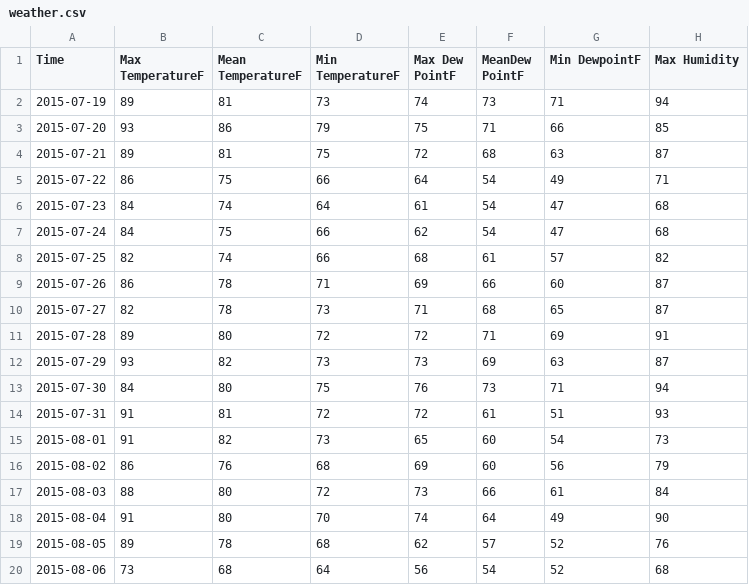
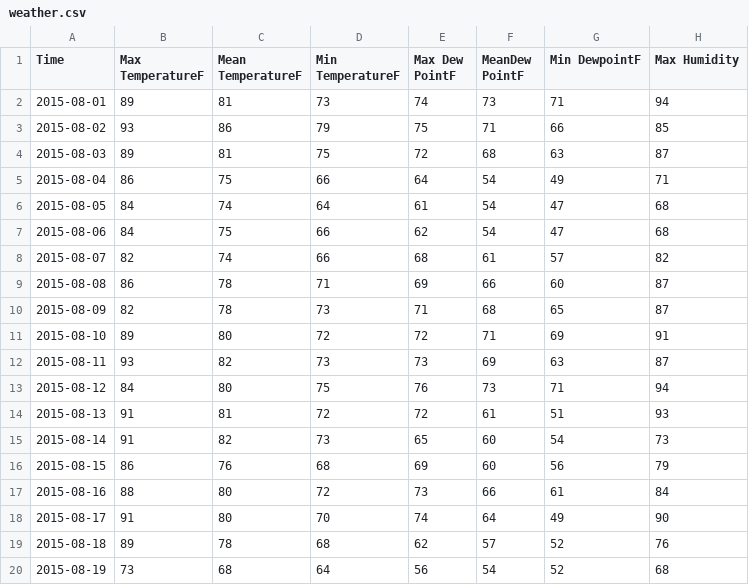
Before and after one commit to Nastel/jkool-client-java-api, a CSV file: jKoolJavaRestClients/src/resources/weather.csv, drawn as a sheet; only a part is shown; the diff names each change by its address in the sheet, - before the commit and + after, or states it on an @@ line.

```diff
--- a/jKoolJavaRestClients/src/resources/weather.csv
+++ b/jKoolJavaRestClients/src/resources/weather.csv
-A2 (Time): 2015-07-19
+A2 (Time): 2015-08-01
-A3 (Time): 2015-07-20
+A3 (Time): 2015-08-02
-A4 (Time): 2015-07-21
+A4 (Time): 2015-08-03
-A5 (Time): 2015-07-22
+A5 (Time): 2015-08-04
-A6 (Time): 2015-07-23
+A6 (Time): 2015-08-05
-A7 (Time): 2015-07-24
+A7 (Time): 2015-08-06
-A8 (Time): 2015-07-25
+A8 (Time): 2015-08-07
-A9 (Time): 2015-07-26
+A9 (Time): 2015-08-08
-A10 (Time): 2015-07-27
+A10 (Time): 2015-08-09
-A11 (Time): 2015-07-28
+A11 (Time): 2015-08-10
-A12 (Time): 2015-07-29
+A12 (Time): 2015-08-11
-A13 (Time): 2015-07-30
+A13 (Time): 2015-08-12
-A14 (Time): 2015-07-31
+A14 (Time): 2015-08-13
-A15 (Time): 2015-08-01
+A15 (Time): 2015-08-14
-A16 (Time): 2015-08-02
+A16 (Time): 2015-08-15
-A17 (Time): 2015-08-03
+A17 (Time): 2015-08-16
-A18 (Time): 2015-08-04
+A18 (Time): 2015-08-17
-A19 (Time): 2015-08-05
+A19 (Time): 2015-08-18
-A20 (Time): 2015-08-06
+A20 (Time): 2015-08-19
```
Also changed, not shown: 2 other files.
